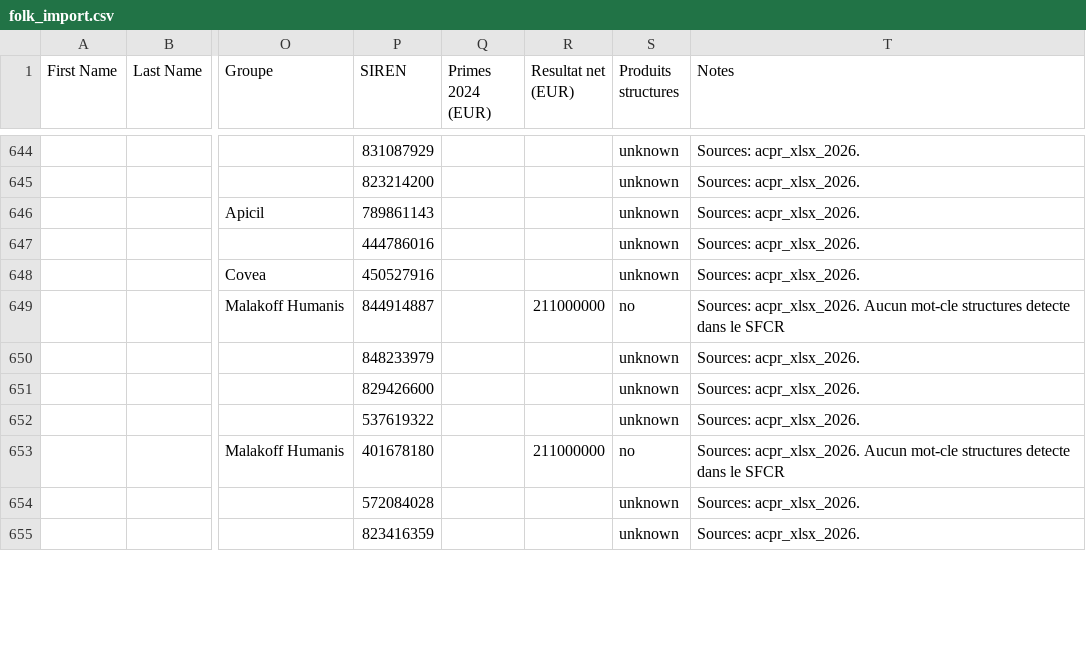
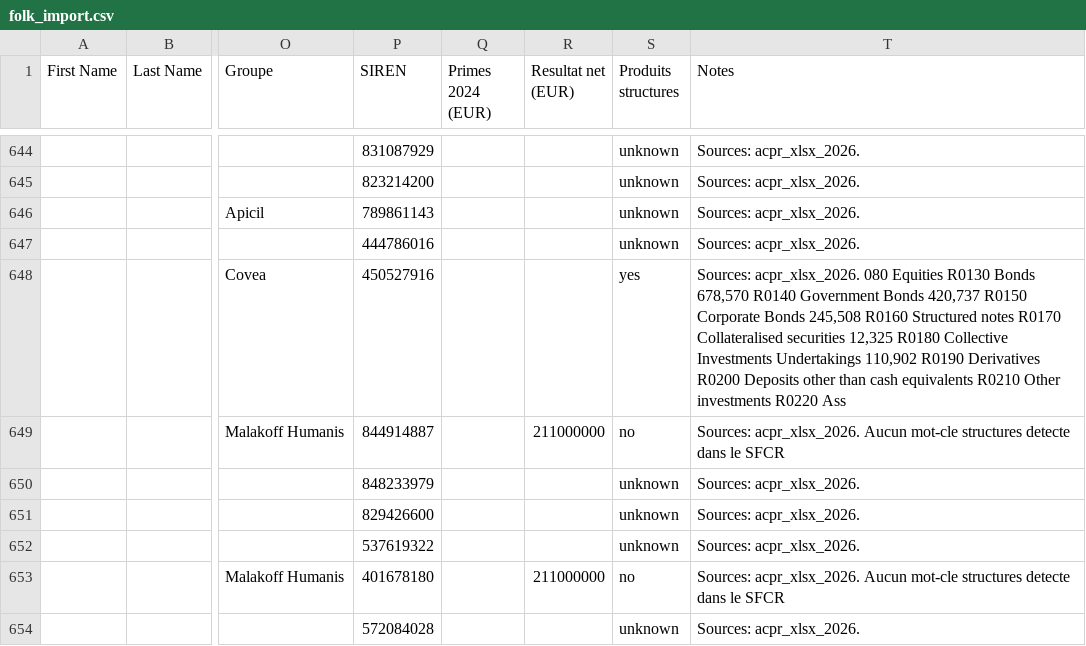
Before and after one commit to lsebah/mutuelles-monitor, a CSV file: docs/data/folk_import.csv, drawn as a sheet; only a part is shown, gaps mark what is left out; the shorter side is filled out with more unchanged rows; the diff names each change by its address in the sheet, - before the commit and + after, or states it on an @@ line.

```diff
--- a/docs/data/folk_import.csv
+++ b/docs/data/folk_import.csv
-S648 (Produits structures): unknown
+S648 (Produits structures): yes
-T648 (Notes): Sources: acpr_xlsx_2026.
+T648 (Notes): Sources: acpr_xlsx_2026. 080 Equities R0130 Bonds 678,570 R0140 Government Bonds 420,737 R0150 Corporate Bonds 245,508 R0160 Structured notes R0170 Collateralised securities 12,325 R0180 Collective Investments Undertakings 110,902 R0190 Derivatives R0200 Deposits other than cash equivalents R0210 Other investments R0220 Ass
```
Also changed, not shown: 3 other files.
